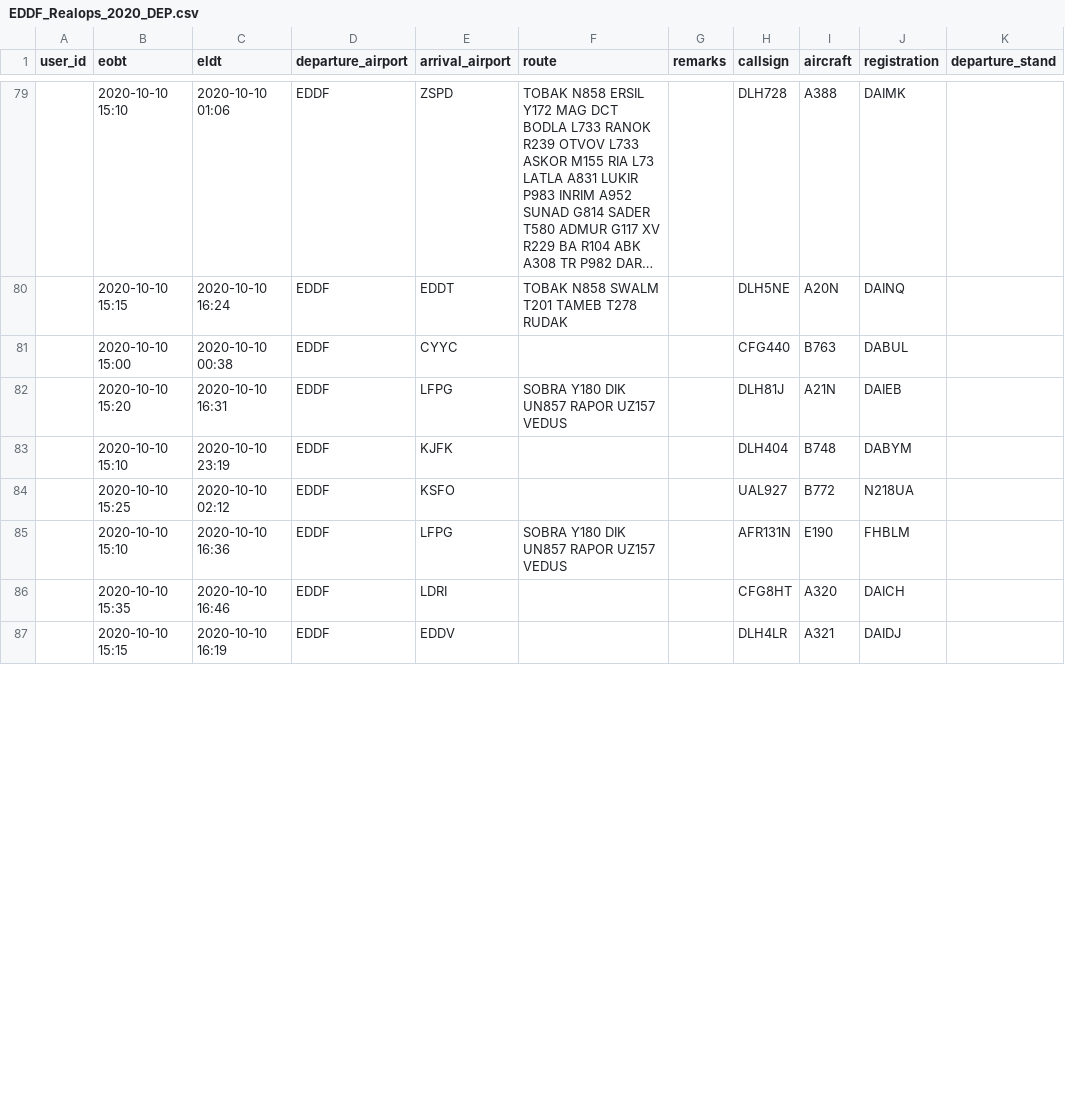
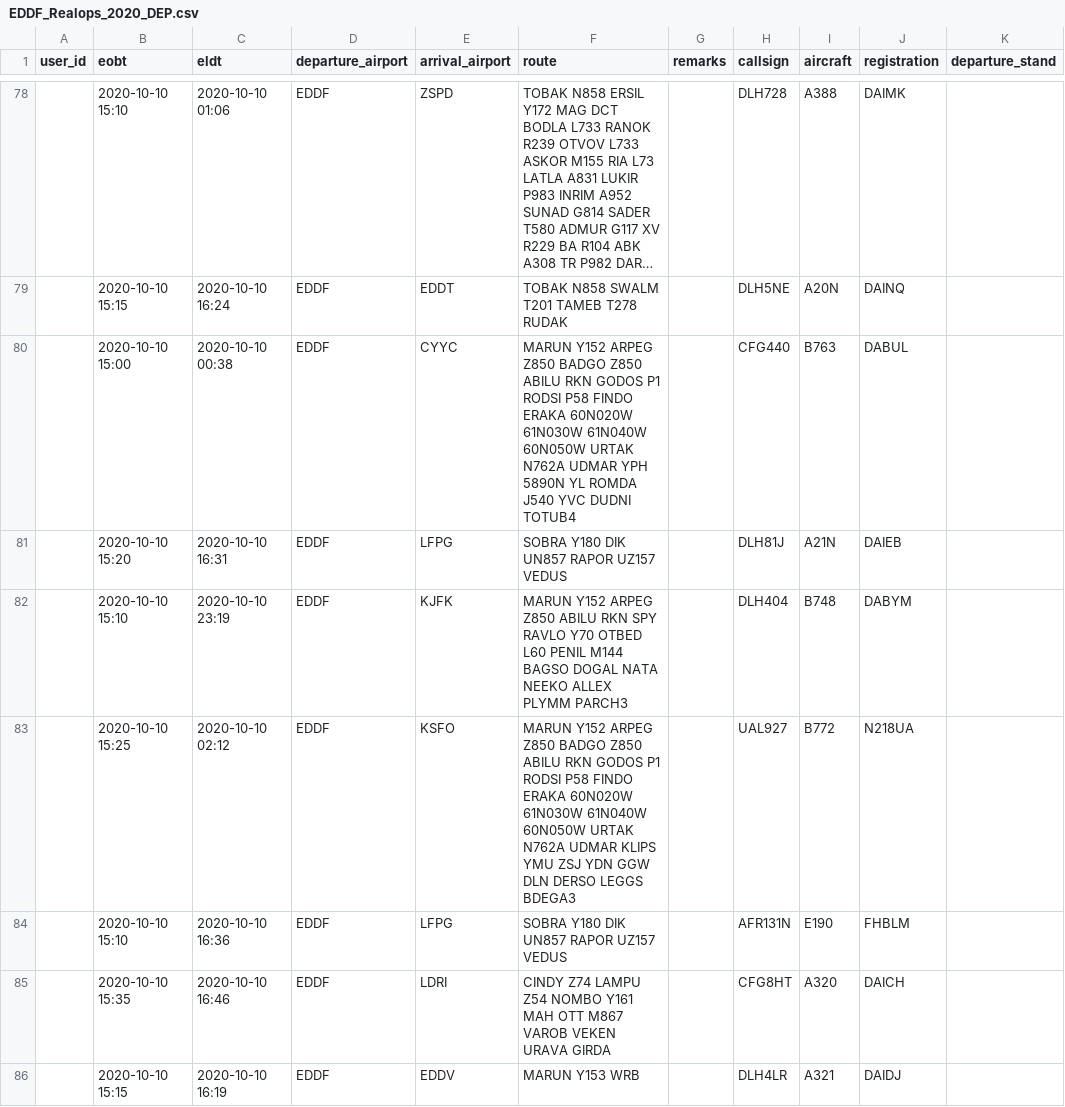
Before and after one commit to paulhollmann/datadump, a CSV file: EDDF_Realops_2020_DEP.csv, drawn as a sheet; only a part is shown, gaps mark what is left out; long unchanged cells end in …; addresses are those after the commit; the diff covers the shown part only; the diff names each change by its address in the sheet, - before the commit and + after, or states it on an @@ line.

```diff
--- a/EDDF_Realops_2020_DEP.csv
+++ b/EDDF_Realops_2020_DEP.csv
-F80 (route): (empty)
+F80 (route): MARUN Y152 ARPEG Z850 BADGO Z850 ABILU RKN GODOS P1 RODSI P58 FINDO ERAKA 60N020W 61N030W 61N040W 60N050W URTAK N762A UDMAR YPH 5890N YL ROMDA J540 YVC DUDNI TOTUB4
-F82 (route): (empty)
+F82 (route): MARUN Y152 ARPEG Z850 ABILU RKN SPY RAVLO Y70 OTBED L60 PENIL M144 BAGSO DOGAL NATA NEEKO ALLEX PLYMM PARCH3
-F83 (route): (empty)
+F83 (route): MARUN Y152 ARPEG Z850 BADGO Z850 ABILU RKN GODOS P1 RODSI P58 FINDO ERAKA 60N020W 61N030W 61N040W 60N050W URTAK N762A UDMAR KLIPS YMU ZSJ YDN GGW DLN DERSO LEGGS BDEGA3
-F85 (route): (empty)
+F85 (route): CINDY Z74 LAMPU Z54 NOMBO Y161 MAH OTT M867 VAROB VEKEN URAVA GIRDA
-F86 (route): (empty)
+F86 (route): MARUN Y153 WRB
```
Also changed, not shown: 1 removed row and 58 edited cells elsewhere in this file.
